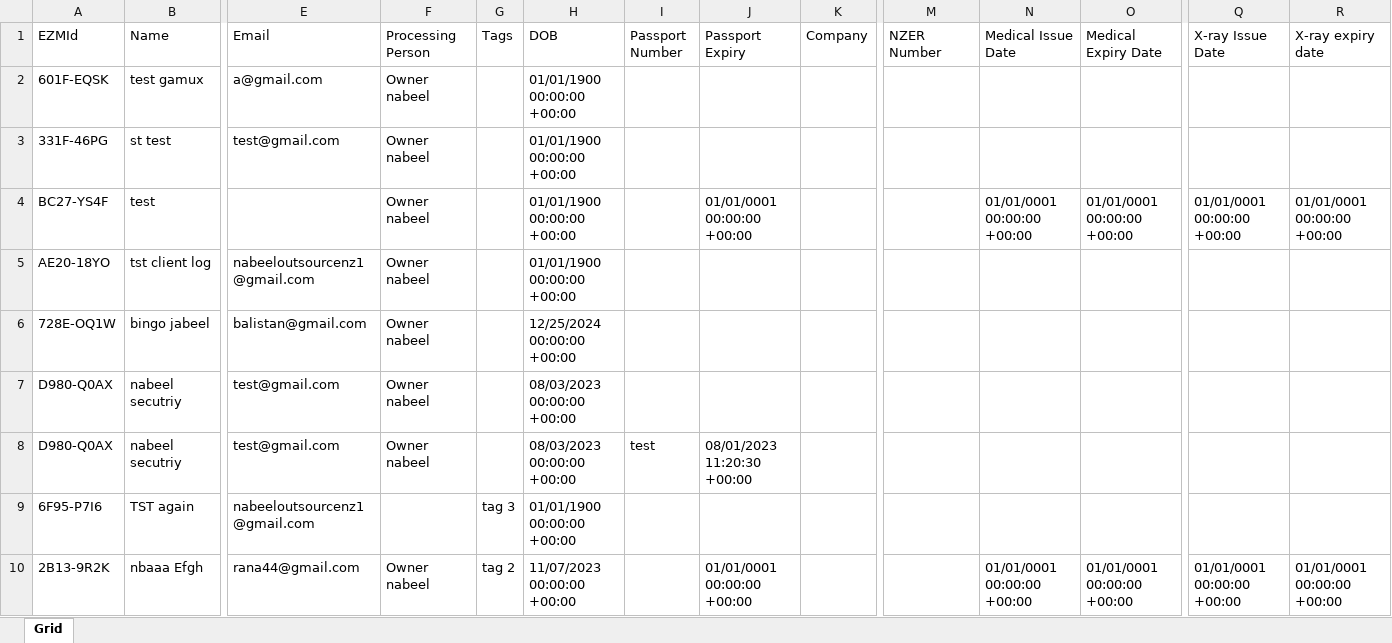
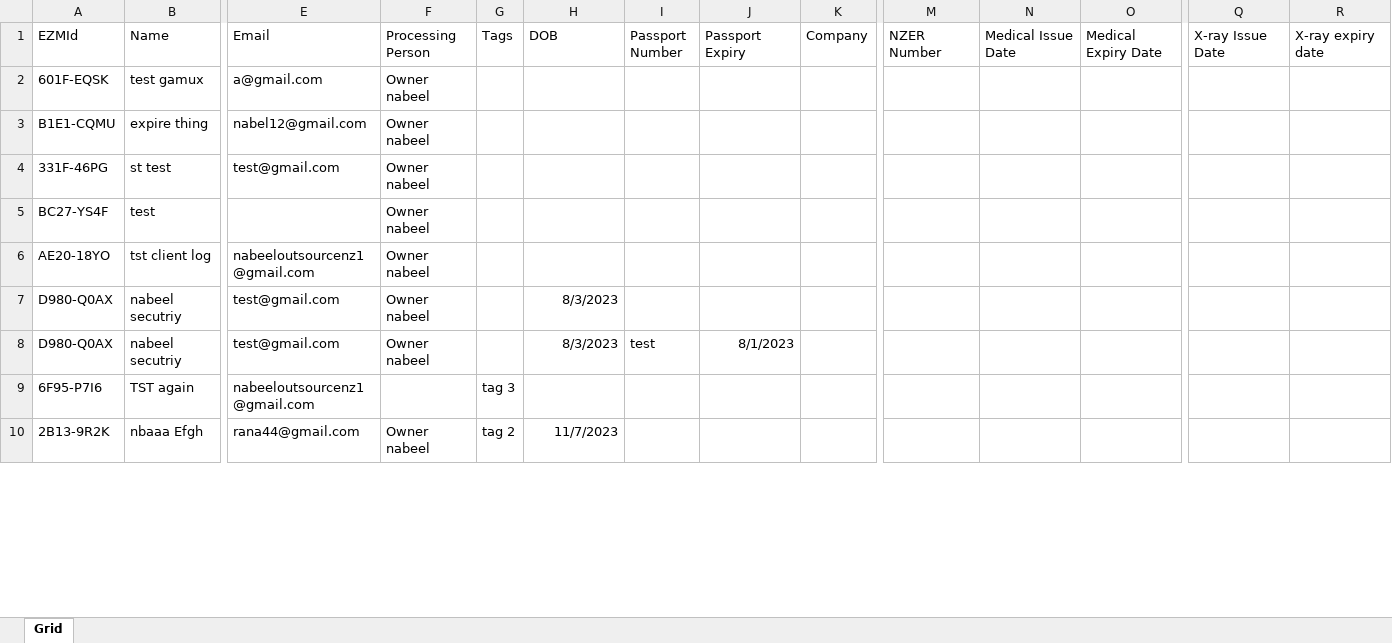
Before and after one commit to nabeelahmed772/Ezymigrate, an Excel workbook: cypress/downloads/ClientsList.xlsx, sheet Grid, drawn as a sheet; only a part is shown, gaps mark what is left out; values as stored, in another font and other column widths than the file's, no borders; table styles not drawn; removed rows and columns are numbered as before the commit, all else as after; rows hold the shown columns only; the diff covers the shown part only; the diff names each change by its address in the sheet, - before the commit and + after, or states it on an @@ line.

```diff
--- a/cypress/downloads/ClientsList.xlsx (sheet Grid)
+++ b/cypress/downloads/ClientsList.xlsx (sheet Grid)
-H2 (DOB): 01/01/1900 00:00:00 +00:00
+H2 (DOB): (empty)
+row 3: B1E1-CQMU | expire thing | nabel12@gmail.com | Owner nabeel
-H4:H6 (DOB): 01/01/1900 00:00:00 +00:00
+H4:H6 (DOB): (empty)
-J5 (Passport Expiry): 01/01/0001 00:00:00 +00:00
+J5 (Passport Expiry): (empty)
-N5 (Medical Issue Date): 01/01/0001 00:00:00 +00:00
+N5 (Medical Issue Date): (empty)
-O5 (Medical Expiry Date): 01/01/0001 00:00:00 +00:00
+O5 (Medical Expiry Date): (empty)
-Q5 (X-ray Issue Date): 01/01/0001 00:00:00 +00:00
+Q5 (X-ray Issue Date): (empty)
-R5 (X-ray expiry date): 01/01/0001 00:00:00 +00:00
+R5 (X-ray expiry date): (empty)
-row 6: 728E-OQ1W | bingo jabeel | balistan@gmail.com | Owner nabeel |  | 12/25/2024 00:00:00 +00:00
-H7:H8 (DOB): 08/03/2023 00:00:00 +00:00
+H7:H8 (DOB): 8/3/2023
-J8 (Passport Expiry): 08/01/2023 11:20:30 +00:00
+J8 (Passport Expiry): 8/1/2023
-H9 (DOB): 01/01/1900 00:00:00 +00:00
+H9 (DOB): (empty)
-H10 (DOB): 11/07/2023 00:00:00 +00:00
+H10 (DOB): 11/7/2023
-J10 (Passport Expiry): 01/01/0001 00:00:00 +00:00
+J10 (Passport Expiry): (empty)
-N10 (Medical Issue Date): 01/01/0001 00:00:00 +00:00
+N10 (Medical Issue Date): (empty)
-O10 (Medical Expiry Date): 01/01/0001 00:00:00 +00:00
+O10 (Medical Expiry Date): (empty)
-Q10 (X-ray Issue Date): 01/01/0001 00:00:00 +00:00
+Q10 (X-ray Issue Date): (empty)
-R10 (X-ray expiry date): 01/01/0001 00:00:00 +00:00
+R10 (X-ray expiry date): (empty)
```
Also changed, not shown: 3 added rows, 5 removed rows and 118 edited cells elsewhere in this sheet, cypress/downloads/Client_Employer_Report.xlsx, cypress/downloads/Client_Summary.xlsx, 10 other files.
